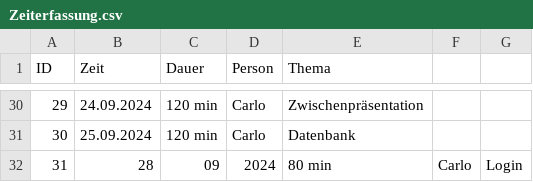
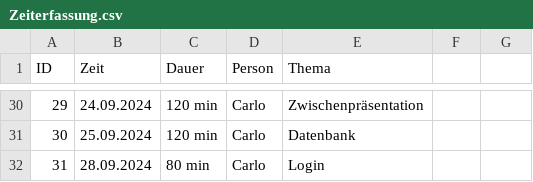
Before and after one commit to Software-Engineering-I-HWR/GourmetGuide, a CSV file: Zeiterfassung.csv, drawn as a sheet; only a part is shown, gaps mark what is left out.

Commit message:
Update Zeiterfassung.csv

```diff
--- a/Zeiterfassung.csv
+++ b/Zeiterfassung.csv
@@ -31,2 +31,2 @@ ID, Zeit, Dauer, Person, Thema
 30,25.09.2024, 120 min, Carlo, Datenbank
-31,28,09,2024, 80 min, Carlo, Login
+31,28.09.2024, 80 min, Carlo, Login
```
